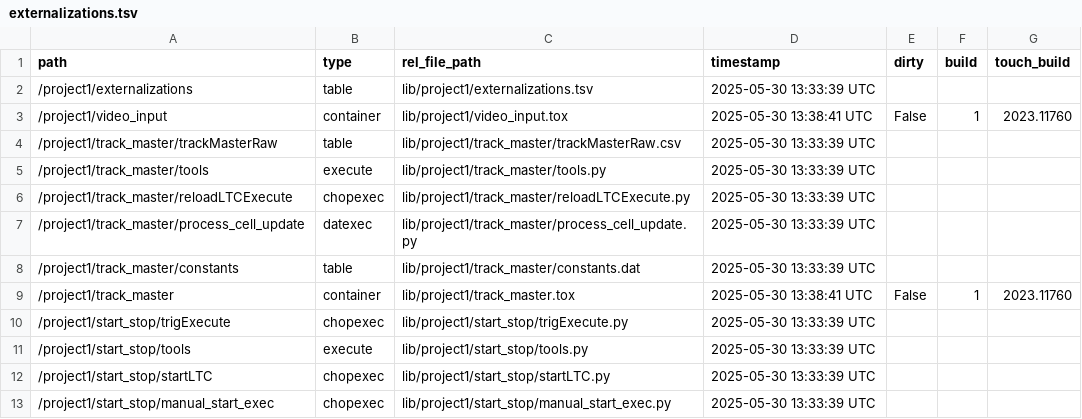
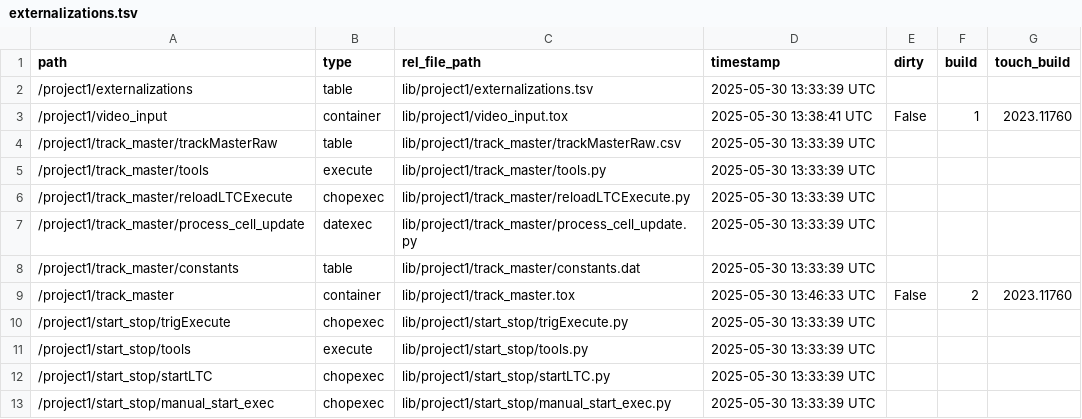
Before and after one commit to fragment-nine/Show-Saver, a TSV file: lib/project1/externalizations.tsv, drawn as a sheet; only a part is shown.

```diff
--- a/lib/project1/externalizations.tsv
+++ b/lib/project1/externalizations.tsv
@@ -8,3 +8,3 @@ path	type	rel_file_path	timestamp	dirty	build	touch_build
 /project1/track_master/constants	table	lib/project1/track_master/constants.dat	2025-05-30 13:33:39 UTC			
-/project1/track_master	container	lib/project1/track_master.tox	2025-05-30 13:38:41 UTC	False	1	2023.11760
+/project1/track_master	container	lib/project1/track_master.tox	2025-05-30 13:46:33 UTC	False	2	2023.11760
 /project1/start_stop/trigExecute	chopexec	lib/project1/start_stop/trigExecute.py	2025-05-30 13:33:39 UTC			
```
Also changed, not shown: 1 other file.
